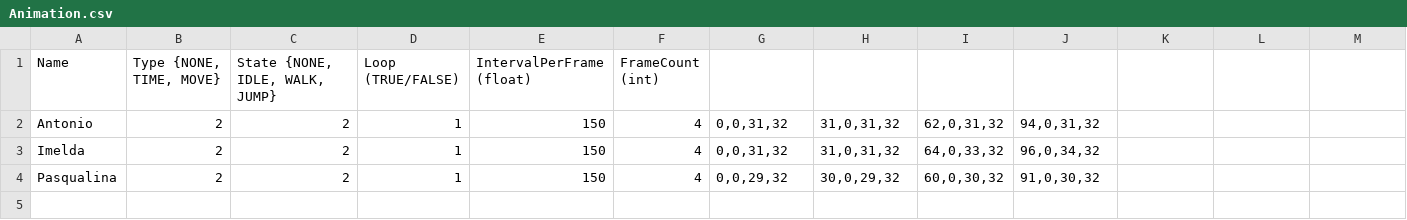
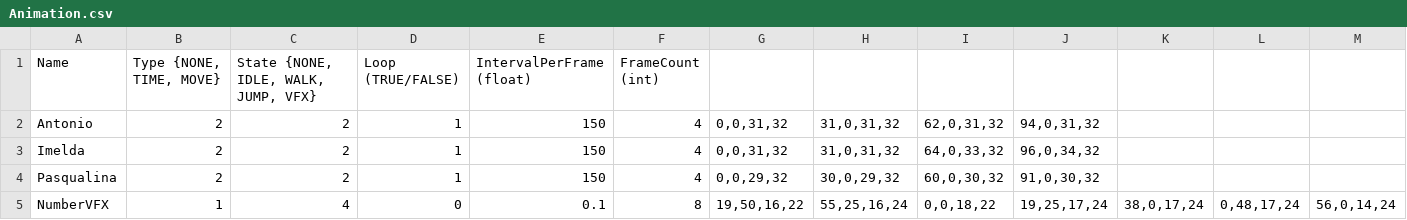
Before and after one commit to Woo95/SDL2_Game_Framework, a CSV file: Template/Client/Bin/Data/Entity/Animation.csv, drawn as a sheet; only a part is shown; rows hold the shown columns only; the diff names each change by its address in the sheet, - before the commit and + after, or states it on an @@ line.

```diff
--- a/Template/Client/Bin/Data/Entity/Animation.csv
+++ b/Template/Client/Bin/Data/Entity/Animation.csv
-C1: State {NONE, IDLE, WALK, JUMP}
+C1: State {NONE, IDLE, WALK, JUMP, VFX}
+row 5: NumberVFX | 1 | 4 | 0 | 0.1 | 8 | 19,50,16,22 | 55,25,16,24 | 0,0,18,22 | 19,25,17,24 | 38,0,17,24 | 0,48,17,24 | 56,0,14,24
```
Also changed, not shown: 8 other files.
